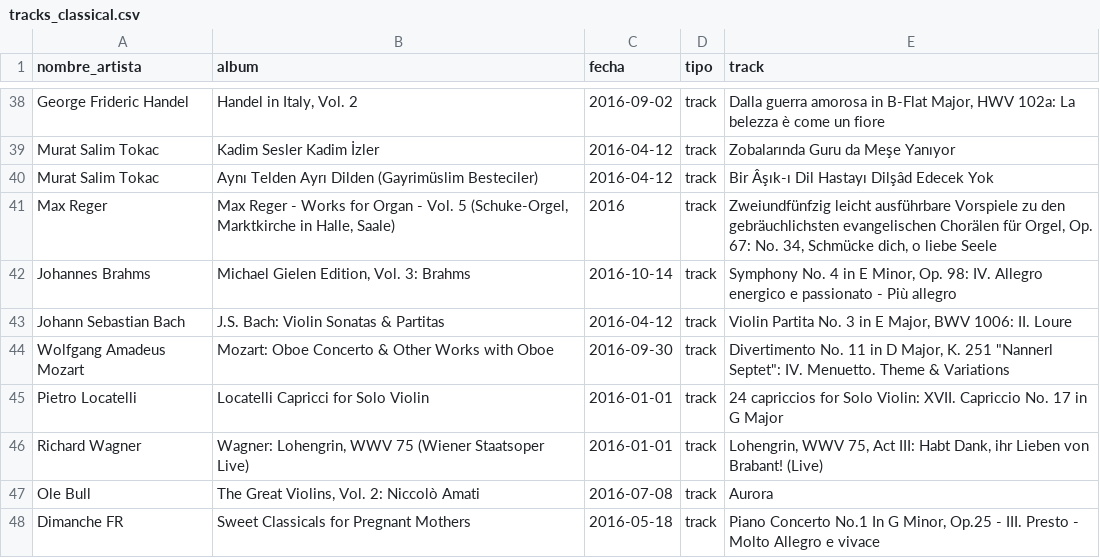
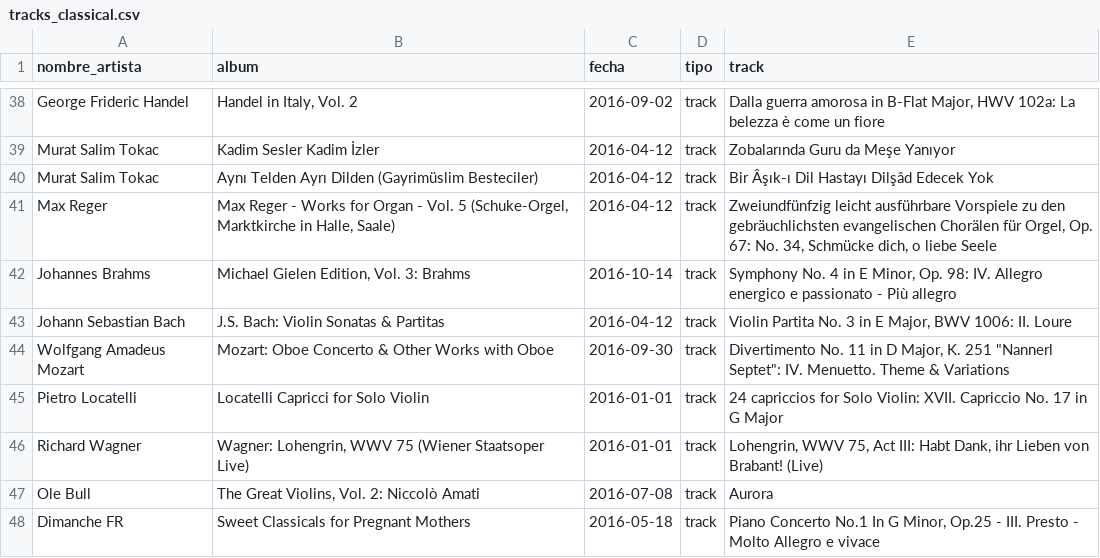
Before and after one commit to ana-nobre/SQL-and-Python-Music-Analytics-Decision-Making, a CSV file: tracks_classical.csv, drawn as a sheet; only a part is shown, gaps mark what is left out.

```diff
--- a/tracks_classical.csv
+++ b/tracks_classical.csv
@@ -40,3 +40,3 @@ Murat Salim Tokac,Kadim Sesler Kadim İzler,2016-04-12,track,Zobalarında Guru d
 Murat Salim Tokac,Aynı Telden Ayrı Dilden (Gayrimüslim Besteciler),2016-04-12,track,Bir Âşık-ı Dil Hastayı Dilşâd Edecek Yok
-Max Reger,"Max Reger - Works for Organ - Vol. 5 (Schuke-Orgel, Marktkirche in Halle, Saale)",2016,track,"Zweiundfünfzig leicht ausführbare Vorspiele zu den gebräuchlichsten evangelischen Chorälen für Orgel, Op. 67: No. 34, Schmücke dich, o liebe Seele"
+Max Reger,"Max Reger - Works for Organ - Vol. 5 (Schuke-Orgel, Marktkirche in Halle, Saale)",2016-04-12,track,"Zweiundfünfzig leicht ausführbare Vorspiele zu den gebräuchlichsten evangelischen Chorälen für Orgel, Op. 67: No. 34, Schmücke dich, o liebe Seele"
 Johannes Brahms,"Michael Gielen Edition, Vol. 3: Brahms",2016-10-14,track,"Symphony No. 4 in E Minor, Op. 98: IV. Allegro energico e passionato - Più allegro"
```
Also changed, not shown: 2 other files.
